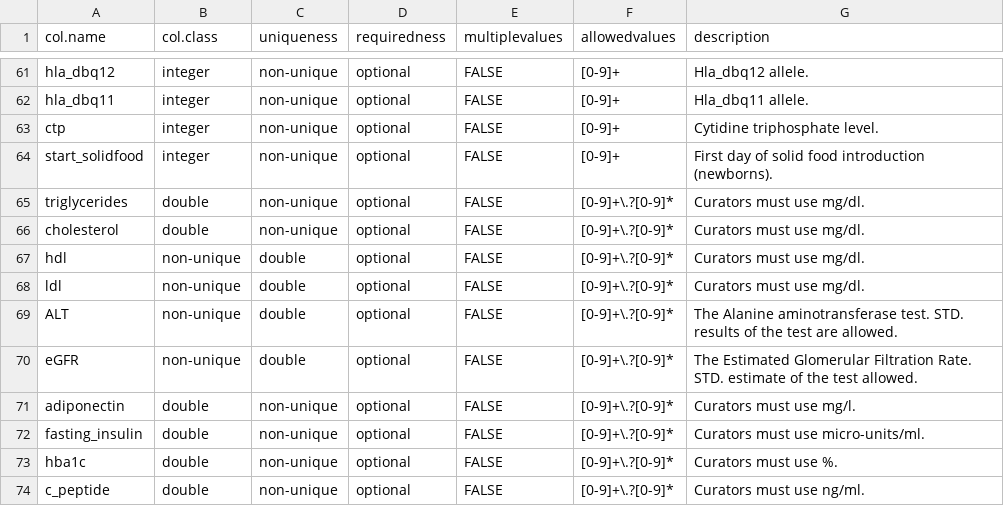
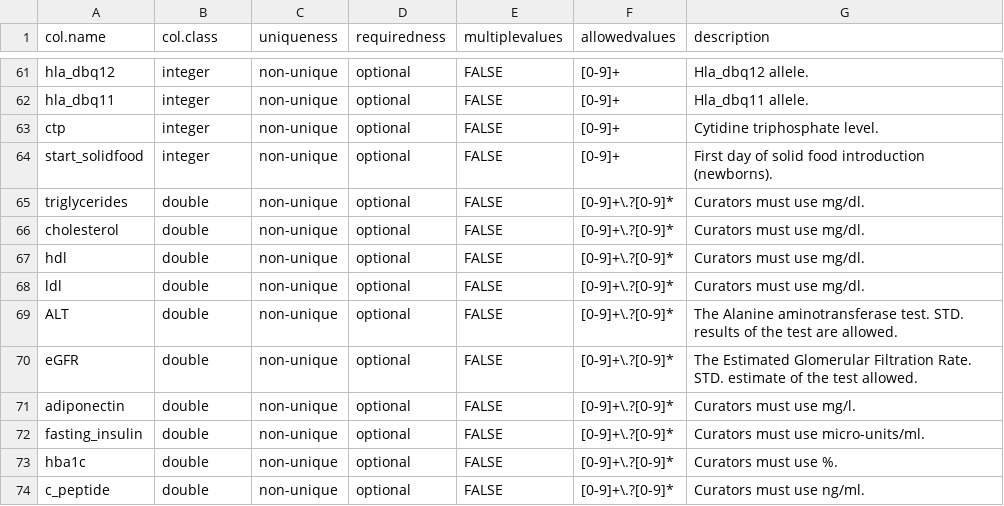
Before and after one commit to waldronlab/curatedMetagenomicDataCuration, a CSV file: inst/extdata/template.csv, drawn as a sheet; only a part is shown, gaps mark what is left out.

Commit message:
Update template.csv

```diff
--- a/inst/extdata/template.csv
+++ b/inst/extdata/template.csv
@@ -66,6 +66,6 @@ triglycerides,double,non-unique,optional,FALSE,[0-9]+\.?[0-9]*,Curators must use
 cholesterol,double,non-unique,optional,FALSE,[0-9]+\.?[0-9]*,Curators must use mg/dl.
-hdl,non-unique,double,optional,FALSE,[0-9]+\.?[0-9]*,Curators must use mg/dl.
-ldl,non-unique,double,optional,FALSE,[0-9]+\.?[0-9]*,Curators must use mg/dl.
-ALT,non-unique,double,optional,FALSE,[0-9]+\.?[0-9]*,The Alanine aminotransferase test. STD. results of the test are allowed.
-eGFR,non-unique,double,optional,FALSE,[0-9]+\.?[0-9]*,The Estimated Glomerular Filtration Rate. STD. estimate of the test allowed.
+hdl,double,non-unique,optional,FALSE,[0-9]+\.?[0-9]*,Curators must use mg/dl.
+ldl,double,non-unique,optional,FALSE,[0-9]+\.?[0-9]*,Curators must use mg/dl.
+ALT,double,non-unique,optional,FALSE,[0-9]+\.?[0-9]*,The Alanine aminotransferase test. STD. results of the test are allowed.
+eGFR,double,non-unique,optional,FALSE,[0-9]+\.?[0-9]*,The Estimated Glomerular Filtration Rate. STD. estimate of the test allowed.
 adiponectin,double,non-unique,optional,FALSE,[0-9]+\.?[0-9]*,Curators must use mg/l.
```
